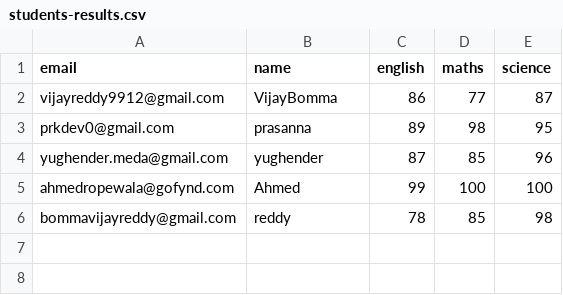
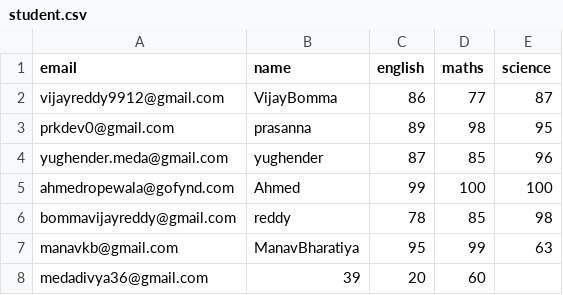
Before and after one commit to BVR264/FyndAcademy-Project, a CSV file: data/student.csv (was data/students-results.csv), drawn as a sheet.

```diff
--- a/data/students-results.csv
+++ b/data/student.csv
@@ -6 +6,3 @@ ahmedropewala@gofynd.com,Ahmed,99,100,100
 bommavijayreddy@gmail.com,reddy,78,85,98
+manavkb@gmail.com,ManavBharatiya,95,99,63
+medadivya36@gmail.com,39,20,60
```
Also changed, not shown: 27 other files.
